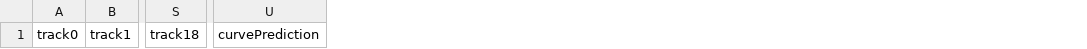
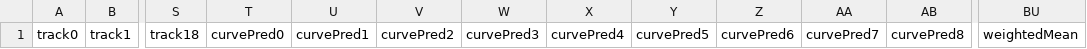
Before and after one commit to kojotek/Torki, a CSV file: min-torcs/output_fcl_forza.csv, drawn as a sheet; only a part is shown, gaps mark what is left out; removed rows and columns are numbered as before the commit, all else as after; the diff names each change by its address in the sheet, - before the commit and + after, or states it on an @@ line.

```diff
--- a/min-torcs/output_fcl_forza.csv
+++ b/min-torcs/output_fcl_forza.csv
+column T, row 1: curvePred0
+column U, row 1: curvePred1
+column V, row 1: curvePred2
+column W, row 1: curvePred3
+column X, row 1: curvePred4
+column Y, row 1: curvePred5
+column Z, row 1: curvePred6
+column AA, row 1: curvePred7
+column AB, row 1: curvePred8
-column U, row 1: curvePrediction
+column BU, row 1: weightedMean
```
Also changed, not shown: 13 other files.
